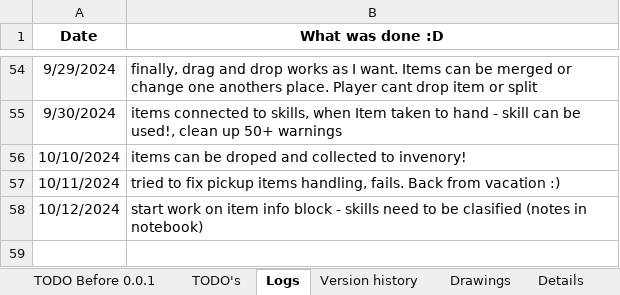
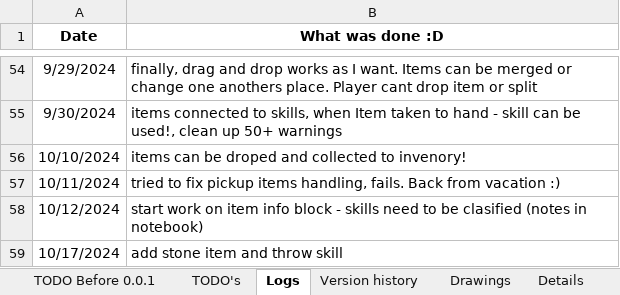
Before and after one commit to IvMov/tower-dungeon, an Excel workbook: dev_notes.xlsx, sheet Logs, drawn as a sheet; only a part is shown, gaps mark what is left out; values as stored, in another font and other column widths than the file's, no borders; the diff names each change by its address in the sheet, - before the commit and + after, or states it on an @@ line.

```diff
--- a/dev_notes.xlsx (sheet Logs)
+++ b/dev_notes.xlsx (sheet Logs)
+row 59: 10/17/2024 | add stone item and throw skill
```
Also changed, not shown: assets/translation/text.xlsx, 22 other files.
